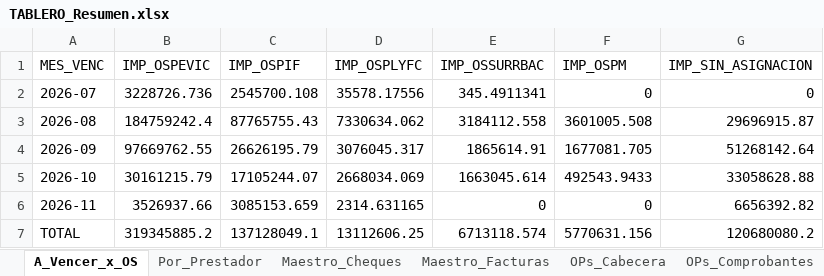
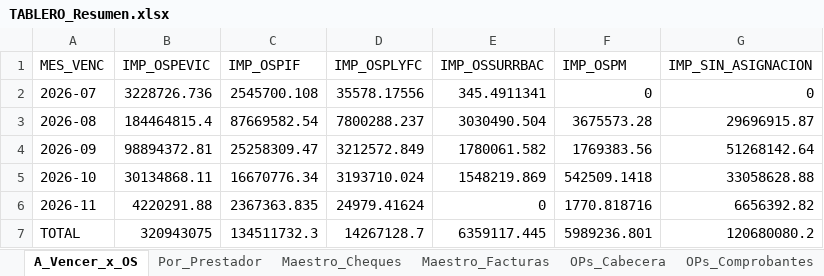
Before and after one commit to francolunaklick-web/GRIFFTABLEROS, an Excel workbook: cuentas_a_pagar/TABLERO_Resumen.xlsx, sheet A_Vencer_x_OS, drawn as a sheet; values as stored, in another font and other column widths than the file's, no borders; the diff names each change by its address in the sheet, - before the commit and + after, or states it on an @@ line.

```diff
--- a/cuentas_a_pagar/TABLERO_Resumen.xlsx (sheet A_Vencer_x_OS)
+++ b/cuentas_a_pagar/TABLERO_Resumen.xlsx (sheet A_Vencer_x_OS)
-B3 (IMP_OSPEVIC): 184759242.4
+B3 (IMP_OSPEVIC): 184464815.4
-C3 (IMP_OSPIF): 87765755.43
+C3 (IMP_OSPIF): 87669582.54
-D3 (IMP_OSPLYFC): 7330634.062
+D3 (IMP_OSPLYFC): 7800288.237
-E3 (IMP_OSSURRBAC): 3184112.558
+E3 (IMP_OSSURRBAC): 3030490.504
-F3 (IMP_OSPM): 3601005.508
+F3 (IMP_OSPM): 3675573.28
-B4 (IMP_OSPEVIC): 97669762.55
+B4 (IMP_OSPEVIC): 98894372.81
-C4 (IMP_OSPIF): 26626195.79
+C4 (IMP_OSPIF): 25258309.47
-D4 (IMP_OSPLYFC): 3076045.317
+D4 (IMP_OSPLYFC): 3212572.849
-E4 (IMP_OSSURRBAC): 1865614.91
+E4 (IMP_OSSURRBAC): 1780061.582
-F4 (IMP_OSPM): 1677081.705
+F4 (IMP_OSPM): 1769383.56
-B5 (IMP_OSPEVIC): 30161215.79
+B5 (IMP_OSPEVIC): 30134868.11
-C5 (IMP_OSPIF): 17105244.07
+C5 (IMP_OSPIF): 16670776.34
-D5 (IMP_OSPLYFC): 2668034.069
+D5 (IMP_OSPLYFC): 3193710.024
-E5 (IMP_OSSURRBAC): 1663045.614
+E5 (IMP_OSSURRBAC): 1548219.869
-F5 (IMP_OSPM): 492543.9433
+F5 (IMP_OSPM): 542509.1418
-B6 (IMP_OSPEVIC): 3526937.66
+B6 (IMP_OSPEVIC): 4220291.88
-C6 (IMP_OSPIF): 3085153.659
+C6 (IMP_OSPIF): 2367363.835
-D6 (IMP_OSPLYFC): 2314.631165
+D6 (IMP_OSPLYFC): 24979.41624
-F6 (IMP_OSPM): 0
+F6 (IMP_OSPM): 1770.818716
-B7 (IMP_OSPEVIC): 319345885.2
+B7 (IMP_OSPEVIC): 320943075
-C7 (IMP_OSPIF): 137128049.1
+C7 (IMP_OSPIF): 134511732.3
-D7 (IMP_OSPLYFC): 13112606.25
+D7 (IMP_OSPLYFC): 14267128.7
-E7 (IMP_OSSURRBAC): 6713118.574
+E7 (IMP_OSSURRBAC): 6359117.445
-F7 (IMP_OSPM): 5770631.156
+F7 (IMP_OSPM): 5989236.801
```
Also changed, not shown: sheet Maestro_Facturas, sheet Maestro_Cheques, sheet Por_Prestador, estado_resultado/TABLERO_Resumen.xlsx, flujo_bancario/TABLERO_Resumen.xlsx, 12 other files.
